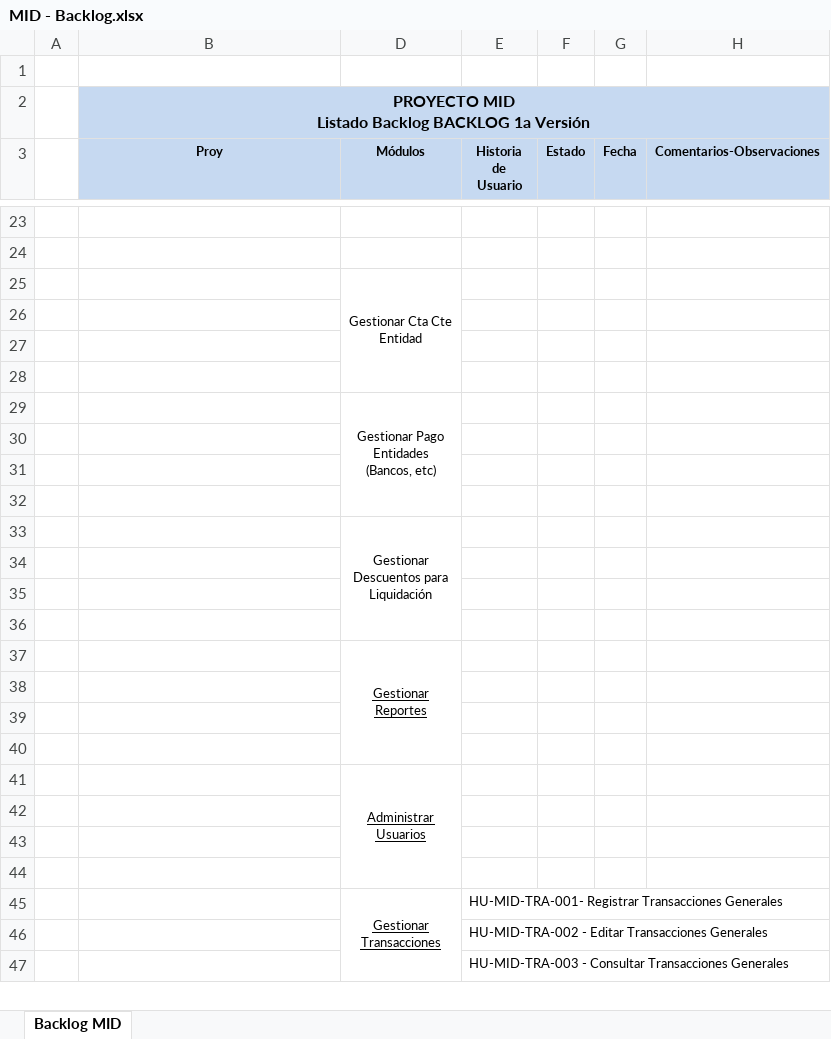
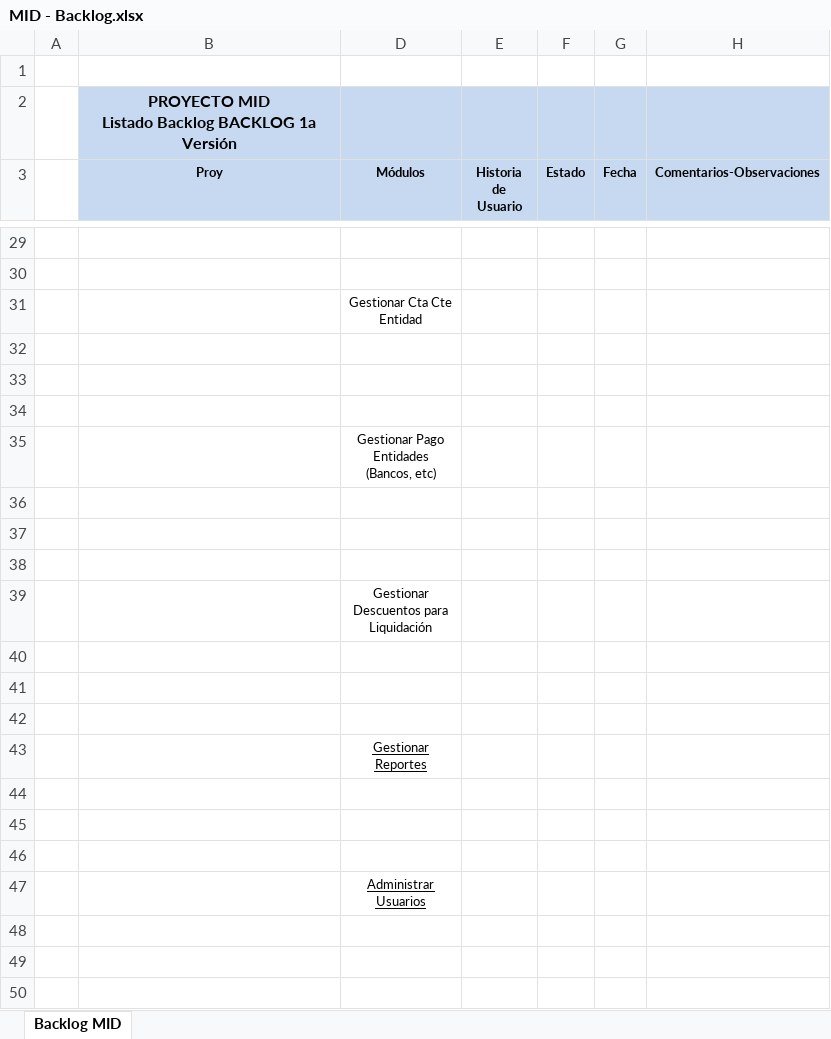
Before and after one commit to teretorres2/caja, an Excel workbook: 6- Ingenieria de producto/6.1 - Análisis/02- Backlog/MID - Backlog.xlsx, sheet Backlog MID, drawn as a sheet; only a part is shown, gaps mark what is left out; values as stored, in another font and other column widths than the file's, no borders; removed rows and columns are numbered as before the commit, all else as after; ↵ is a line break in a cell; the diff covers the shown part only; the diff names each change by its address in the sheet, - before the commit and + after, or states it on an @@ line.

Commit message:
actualización backlog

```diff
--- a/6- Ingenieria de producto/6.1 - Análisis/02- Backlog/MID - Backlog.xlsx (sheet Backlog MID)
+++ b/6- Ingenieria de producto/6.1 - Análisis/02- Backlog/MID - Backlog.xlsx (sheet Backlog MID)
-B2:H2 merged
-D25:D28 merged
-D29:D32 merged
-D33:D36 merged
-D37:D40 merged
-D41:D44 merged
-row 45:  |  | Gestionar ↵ Transacciones | HU-MID-TRA-001- Registrar Transacciones Generales
-row 46:  |  |  | HU-MID-TRA-002 - Editar Transacciones Generales
-row 47:  |  |  | HU-MID-TRA-003 - Consultar Transacciones Generales
```
Also changed, not shown: 5 added rows, 1 removed row, 2 moved rows, 4 edited cells and merged cells elsewhere in this sheet.
